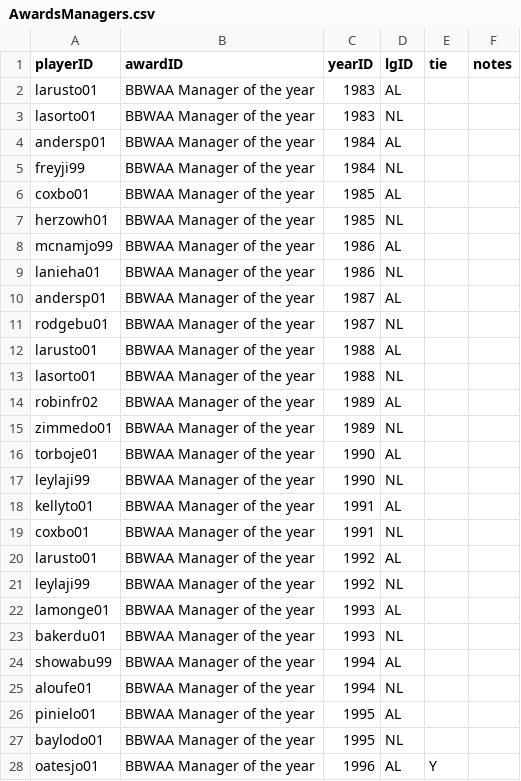
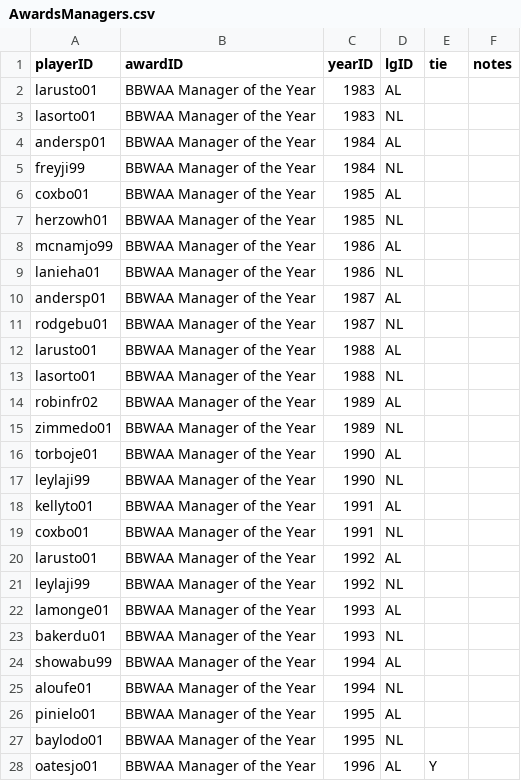
Before and after one commit to tankistician/Baseball, a CSV file: AwardsManagers.csv, drawn as a sheet; only a part is shown; the diff covers the shown part only.

```diff
--- a/AwardsManagers.csv
+++ b/AwardsManagers.csv
@@ -1,28 +1,28 @@
 playerID,awardID,yearID,lgID,tie,notes
-larusto01,BBWAA Manager of the year,1983,AL,,
-lasorto01,BBWAA Manager of the year,1983,NL,,
-andersp01,BBWAA Manager of the year,1984,AL,,
-freyji99,BBWAA Manager of the year,1984,NL,,
-coxbo01,BBWAA Manager of the year,1985,AL,,
-herzowh01,BBWAA Manager of the year,1985,NL,,
-mcnamjo99,BBWAA Manager of the year,1986,AL,,
-lanieha01,BBWAA Manager of the year,1986,NL,,
-andersp01,BBWAA Manager of the year,1987,AL,,
-rodgebu01,BBWAA Manager of the year,1987,NL,,
-larusto01,BBWAA Manager of the year,1988,AL,,
-lasorto01,BBWAA Manager of the year,1988,NL,,
-robinfr02,BBWAA Manager of the year,1989,AL,,
-zimmedo01,BBWAA Manager of the year,1989,NL,,
-torboje01,BBWAA Manager of the year,1990,AL,,
-leylaji99,BBWAA Manager of the year,1990,NL,,
-kellyto01,BBWAA Manager of the year,1991,AL,,
-coxbo01,BBWAA Manager of the year,1991,NL,,
-larusto01,BBWAA Manager of the year,1992,AL,,
-leylaji99,BBWAA Manager of the year,1992,NL,,
-lamonge01,BBWAA Manager of the year,1993,AL,,
-bakerdu01,BBWAA Manager of the year,1993,NL,,
-showabu99,BBWAA Manager of the year,1994,AL,,
-aloufe01,BBWAA Manager of the year,1994,NL,,
-pinielo01,BBWAA Manager of the year,1995,AL,,
-baylodo01,BBWAA Manager of the year,1995,NL,,
-oatesjo01,BBWAA Manager of the year,1996,AL,Y,
+larusto01,BBWAA Manager of the Year,1983,AL,,
+lasorto01,BBWAA Manager of the Year,1983,NL,,
+andersp01,BBWAA Manager of the Year,1984,AL,,
+freyji99,BBWAA Manager of the Year,1984,NL,,
+coxbo01,BBWAA Manager of the Year,1985,AL,,
+herzowh01,BBWAA Manager of the Year,1985,NL,,
+mcnamjo99,BBWAA Manager of the Year,1986,AL,,
+lanieha01,BBWAA Manager of the Year,1986,NL,,
+andersp01,BBWAA Manager of the Year,1987,AL,,
+rodgebu01,BBWAA Manager of the Year,1987,NL,,
+larusto01,BBWAA Manager of the Year,1988,AL,,
+lasorto01,BBWAA Manager of the Year,1988,NL,,
+robinfr02,BBWAA Manager of the Year,1989,AL,,
+zimmedo01,BBWAA Manager of the Year,1989,NL,,
+torboje01,BBWAA Manager of the Year,1990,AL,,
+leylaji99,BBWAA Manager of the Year,1990,NL,,
+kellyto01,BBWAA Manager of the Year,1991,AL,,
+coxbo01,BBWAA Manager of the Year,1991,NL,,
+larusto01,BBWAA Manager of the Year,1992,AL,,
+leylaji99,BBWAA Manager of the Year,1992,NL,,
+lamonge01,BBWAA Manager of the Year,1993,AL,,
+bakerdu01,BBWAA Manager of the Year,1993,NL,,
+showabu99,BBWAA Manager of the Year,1994,AL,,
+aloufe01,BBWAA Manager of the Year,1994,NL,,
+pinielo01,BBWAA Manager of the Year,1995,AL,,
+baylodo01,BBWAA Manager of the Year,1995,NL,,
+oatesjo01,BBWAA Manager of the Year,1996,AL,Y,
```
Also changed, not shown: 2 added rows and 41 edited cells elsewhere in this file, AwardsPlayers.csv, AwardsShareManagers.csv, 20 other files.
